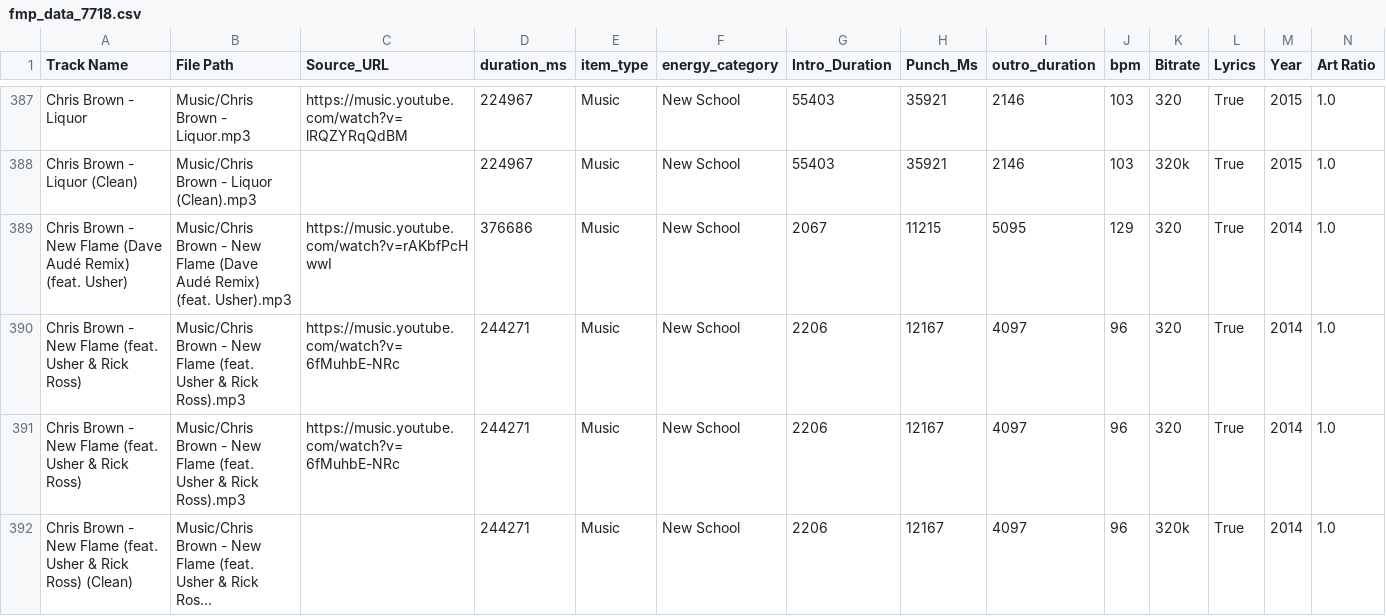
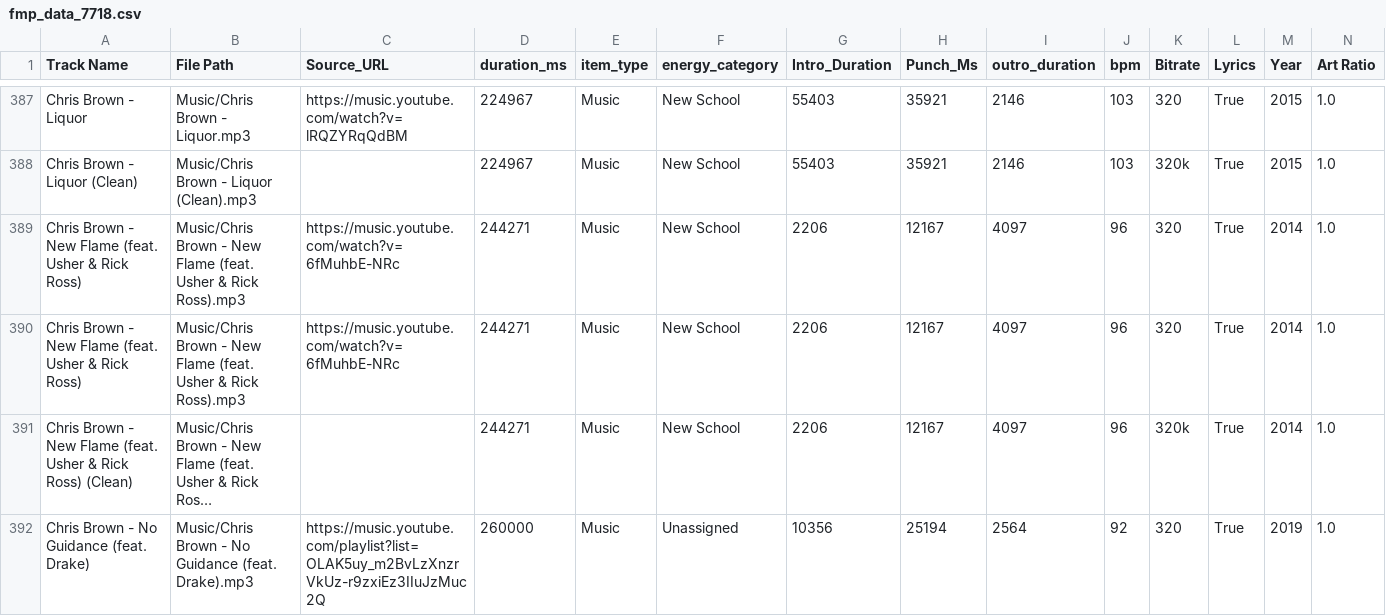
Before and after one commit to ChiTownSounds/FMP-Radio, a CSV file: configs/fmp_data_7718.csv, drawn as a sheet; only a part is shown, gaps mark what is left out; the shorter side is filled out with more unchanged rows; long unchanged cells end in …; rows hold the shown columns only; the diff names each change by its address in the sheet, - before the commit and + after, or states it on an @@ line.

```diff
--- a/configs/fmp_data_7718.csv
+++ b/configs/fmp_data_7718.csv
-row 389: Chris Brown - New Flame (Dave Audé Remix) (feat. Usher) | Music/Chris Brown - New Flame (Dave Audé Remix) (feat. Usher).mp3 | https://music.youtube.com/watch?v=rAKbfPcHwwI | 376686 | Music | New School | 2067 | 11215 | 5095 | 129 | 320 | True | 2014 | 1.0
```
